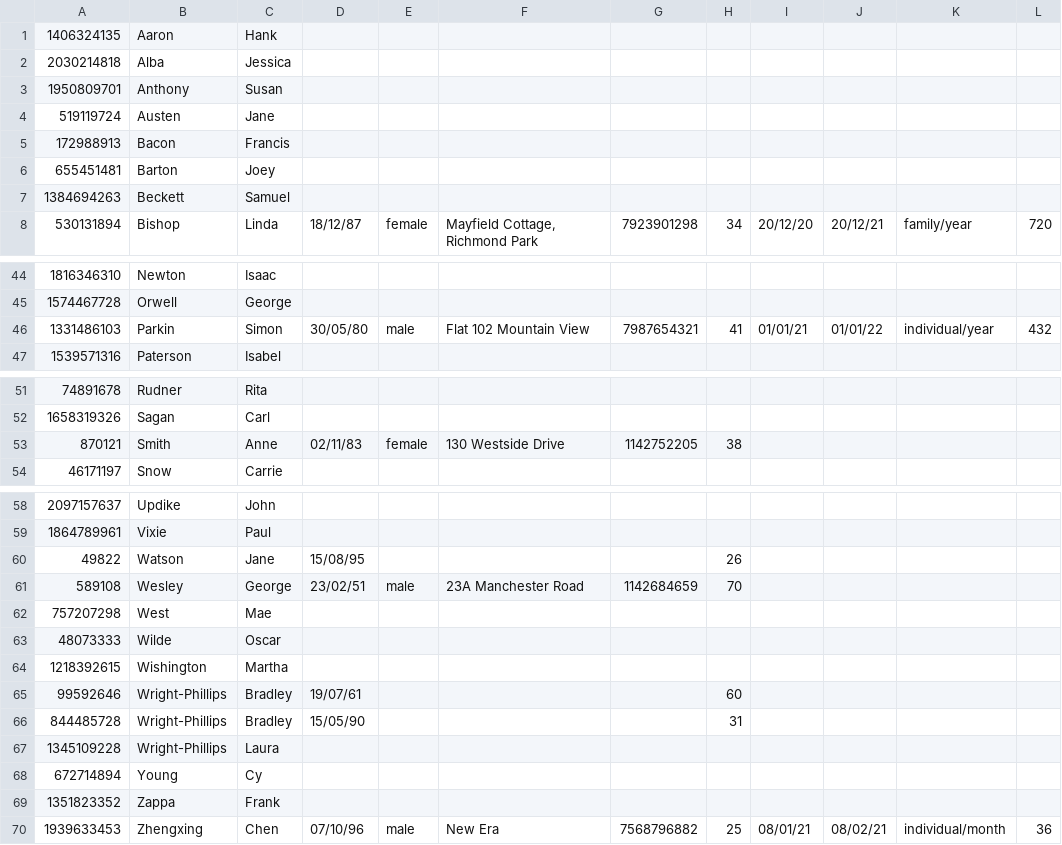
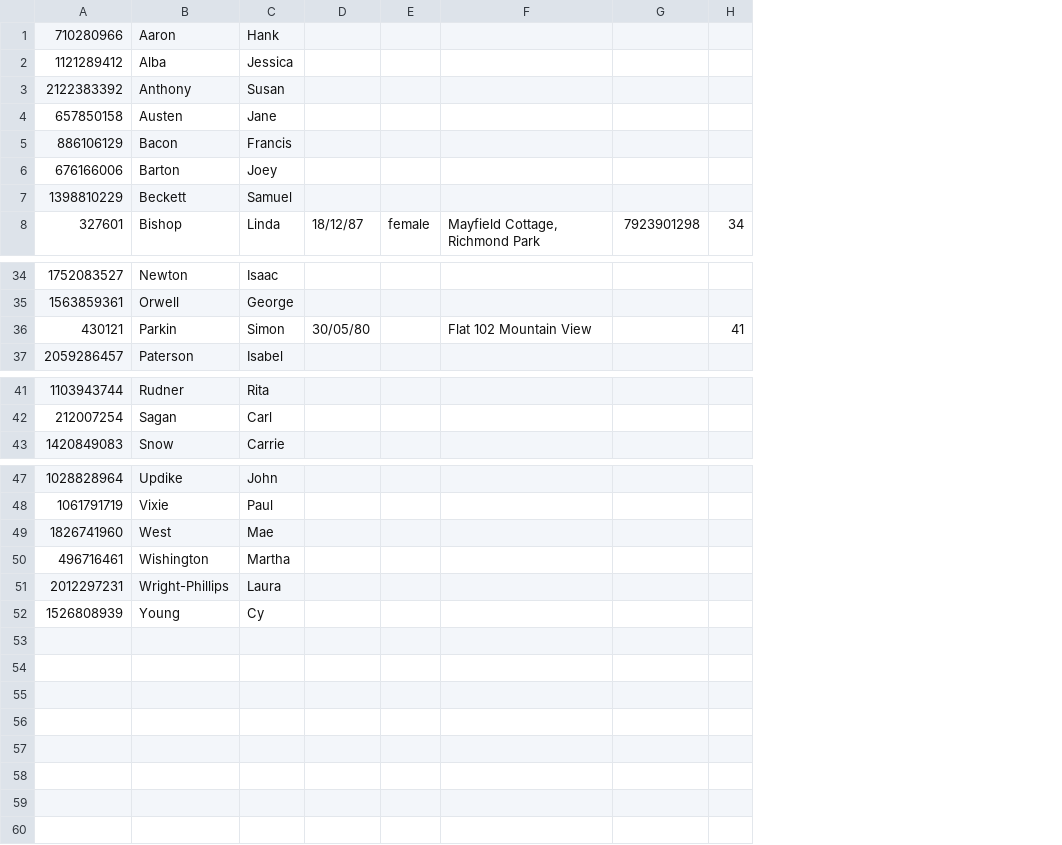
Before and after one commit to ZChen143/OOP, a CSV file: src/customerlist.csv, drawn as a sheet; only a part is shown, gaps mark what is left out; removed rows and columns are numbered as before the commit, all else as after; the diff covers the shown part only; the diff names each change by its address in the sheet, - before the commit and + after, or states it on an @@ line.

Commit message:
sort table.

```diff
--- a/src/customerlist.csv
+++ b/src/customerlist.csv
-column A, rows 1-8: 1406324135 | 2030214818 | 1950809701 | 519119724 | 172988913 | 655451481 | 1384694263 | 530131894; rows 44-47: 1816346310 | 1574467728 | 1331486103 | 1539571316; rows 51-52: 74891678 | 1658319326; row 54: 46171197; rows 58-59: 2097157637 | 1864789961; row 62: 757207298; row 64: 1218392615; rows 67-68: 1345109228 | 672714894
+column A, rows 1-8: 710280966 | 1121289412 | 2122383392 | 657850158 | 886106129 | 676166006 | 1398810229 | 327601; rows 34-37: 1752083527 | 1563859361 | 430121 | 2059286457; rows 41-43: 1103943744 | 212007254 | 1420849083; rows 47-52: 1028828964 | 1061791719 | 1826741960 | 496716461 | 2012297231 | 1526808939
-column I, row 8: 20/12/20; row 46: 01/01/21
-column J, row 8: 20/12/21; row 46: 01/01/22
-column K, row 8: family/year; row 46: individual/year
-column L, row 8: 720; row 46: 432
-E36: male
+E36: (empty)
-G36: 7987654321
+G36: (empty)
-row 53: 870121 | Smith | Anne | 02/11/83 | female | 130 Westside Drive | 1142752205 | 38
-row 60: 49822 | Watson | Jane | 15/08/95 |  |  |  | 26
-row 61: 589108 | Wesley | George | 23/02/51 | male | 23A Manchester Road | 1142684659 | 70
-row 63: 48073333 | Wilde | Oscar
-row 65: 99592646 | Wright-Phillips | Bradley | 19/07/61 |  |  |  | 60
-row 66: 844485728 | Wright-Phillips | Bradley | 15/05/90 |  |  |  | 31
-row 69: 1351823352 | Zappa | Frank
-row 70: 1939633453 | Zhengxing | Chen | 07/10/96 | male | New Era | 7568796882 | 25 | 08/01/21 | 08/02/21 | individual/month | 36
```
Also changed, not shown: 10 removed rows and 1 edited cell elsewhere in this file, out/production/OOP/customerlist.csv, 10 other files.
